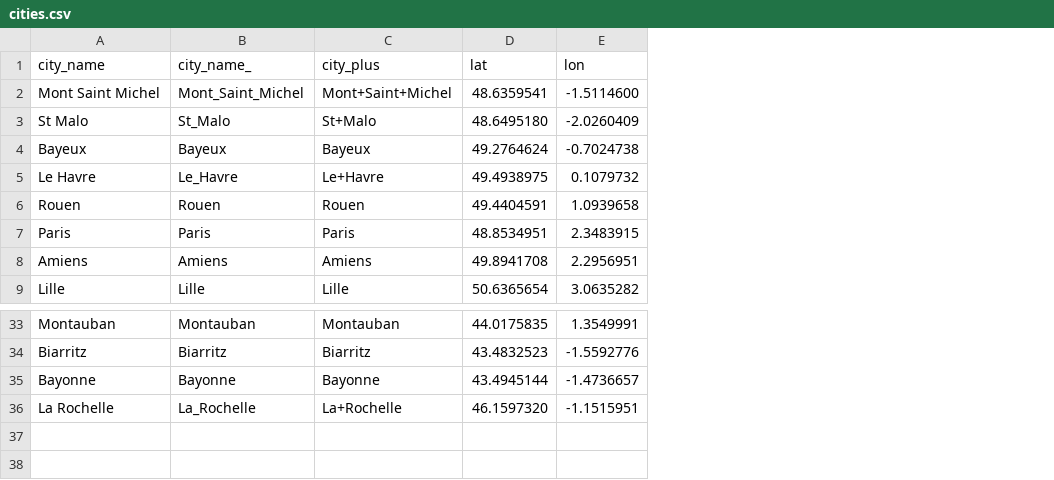
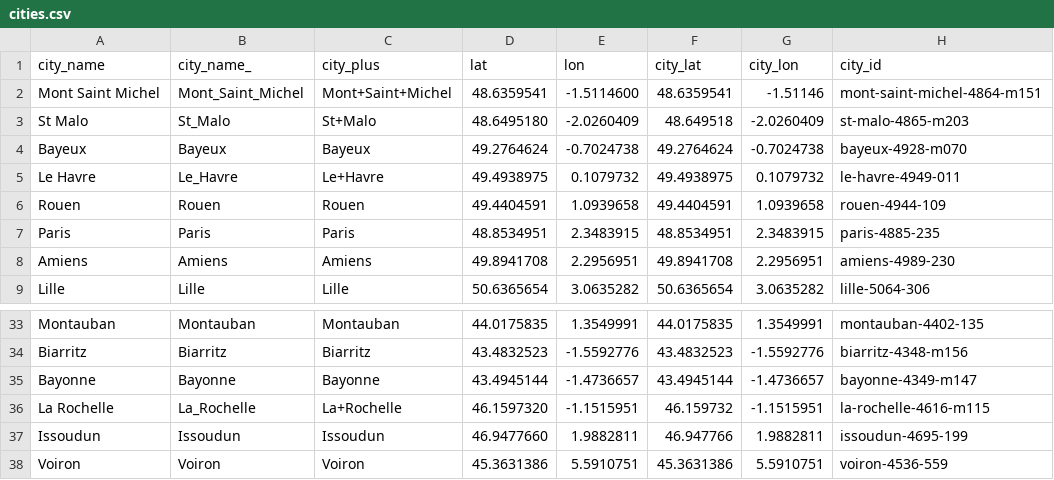
Before and after one commit to cyrilbraguy/Bl1_kayak, a CSV file: data/csv/cities.csv, drawn as a sheet; only a part is shown, gaps mark what is left out; the diff names each change by its address in the sheet, - before the commit and + after, or states it on an @@ line.

```diff
--- a/data/csv/cities.csv
+++ b/data/csv/cities.csv
+column F (city_lat), rows 2-9: 48.6359541 | 48.649518 | 49.2764624 | 49.4938975 | 49.4404591 | 48.8534951 | 49.8941708 | 50.6365654; rows 33-36: 44.0175835 | 43.4832523 | 43.4945144 | 46.159732
+column G (city_lon), rows 2-9: -1.51146 | -2.0260409 | -0.7024738 | 0.1079732 | 1.0939658 | 2.3483915 | 2.2956951 | 3.0635282; rows 33-36: 1.3549991 | -1.5592776 | -1.4736657 | -1.1515951
+column H (city_id), rows 2-9: mont-saint-michel-4864-m151 | st-malo-4865-m203 | bayeux-4928-m070 | le-havre-4949-011 | rouen-4944-109 | paris-4885-235 | amiens-4989-230 | lille-5064-306; rows 33-36: montauban-4402-135 | biarritz-4348-m156 | bayonne-4349-m147 | la-rochelle-4616-m115
+row 37: Issoudun | Issoudun | Issoudun | 46.9477660 | 1.9882811 | 46.947766 | 1.9882811 | issoudun-4695-199
+row 38: Voiron | Voiron | Voiron | 45.3631386 | 5.5910751 | 45.3631386 | 5.5910751 | voiron-4536-559
```
Also changed, not shown: 19 other files.
